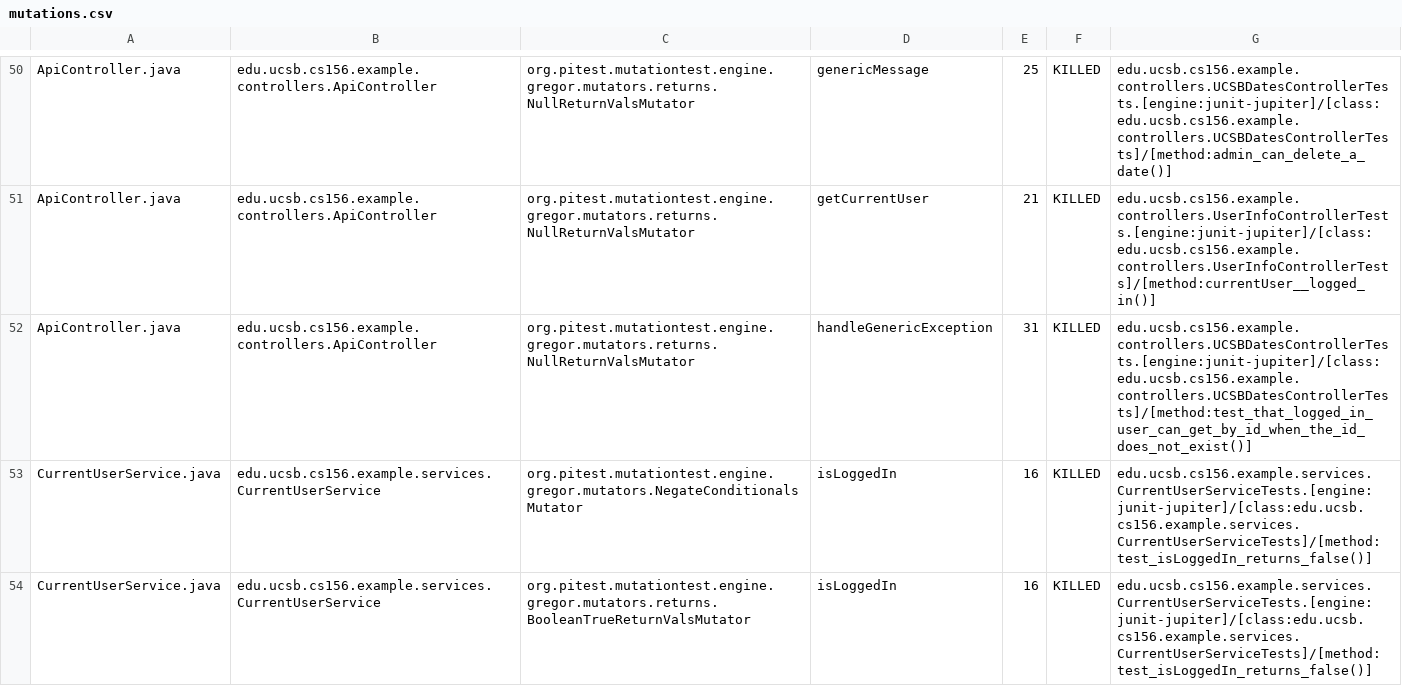
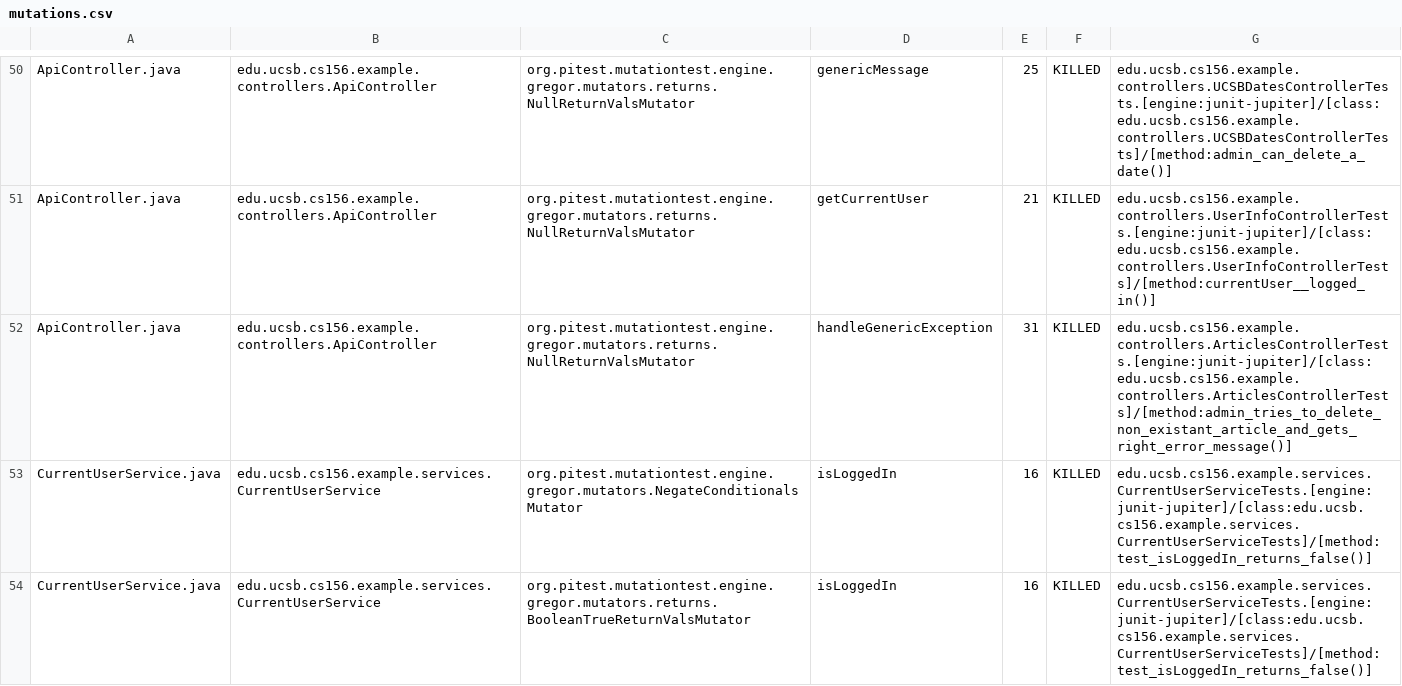
Before and after one commit to ucsb-cs156-s24/team02-s24-5pm-6, a CSV file: prs/45/pitest/mutations.csv, drawn as a sheet; only a part is shown, gaps mark what is left out.

Commit message:
Deploying to gh-pages from @ ucsb-cs156-s24/team02-s24-5pm-6@04f5e61e74459d3fb2228f9a812bf3e504142df8 🚀

```diff
--- a/prs/45/pitest/mutations.csv
+++ b/prs/45/pitest/mutations.csv
@@ -51,3 +51,3 @@ ApiController.java,edu.ucsb.cs156.example.controllers.ApiController,org.pitest.m
 ApiController.java,edu.ucsb.cs156.example.controllers.ApiController,org.pitest.mutationtest.engine.gregor.mutators.returns.NullReturnValsMutator,getCurrentUser,21,KILLED,edu.ucsb.cs156.example.controllers.UserInfoControllerTests.[engine:junit-jupiter]/[class:edu.ucsb.cs156.example.controllers.UserInfoControllerTests]/[method:currentUser__logged_in()]
-ApiController.java,edu.ucsb.cs156.example.controllers.ApiController,org.pitest.mutationtest.engine.gregor.mutators.returns.NullReturnValsMutator,handleGenericException,31,KILLED,edu.ucsb.cs156.example.controllers.UCSBDatesControllerTests.[engine:junit-jupiter]/[class:edu.ucsb.cs156.example.controllers.UCSBDatesControllerTests]/[method:test_that_logged_in_user_can_get_by_id_when_the_id_does_not_exist()]
+ApiController.java,edu.ucsb.cs156.example.controllers.ApiController,org.pitest.mutationtest.engine.gregor.mutators.returns.NullReturnValsMutator,handleGenericException,31,KILLED,edu.ucsb.cs156.example.controllers.ArticlesControllerTests.[engine:junit-jupiter]/[class:edu.ucsb.cs156.example.controllers.ArticlesControllerTests]/[method:admin_tries_to_delete_non_existant_article_and_gets_right_error_message()]
 CurrentUserService.java,edu.ucsb.cs156.example.services.CurrentUserService,org.pitest.mutationtest.engine.gregor.mutators.NegateConditionalsMutator,isLoggedIn,16,KILLED,edu.ucsb.cs156.example.services.CurrentUserServiceTests.[engine:junit-jupiter]/[class:edu.ucsb.cs156.example.services.CurrentUserServiceTests]/[method:test_isLoggedIn_returns_false()]
```
Also changed, not shown: 12 other files.
